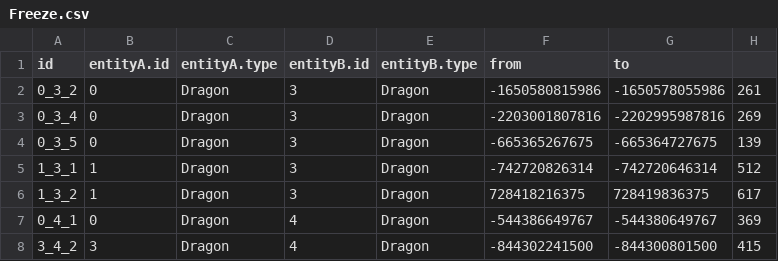
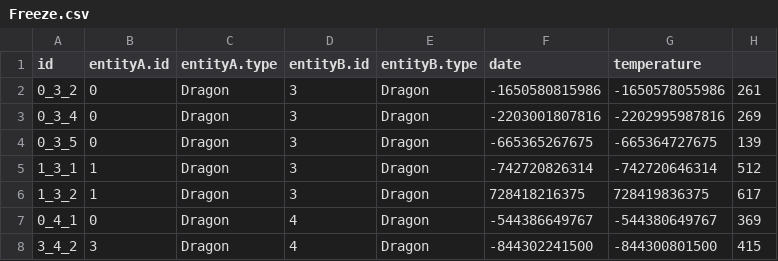
Before and after one commit to YANG-DB/yang-db, a CSV file: docs/tutorial/sample/dragons/csv/Freeze.csv, drawn as a sheet; only a part is shown.

Commit message:
add support for cursor runtime provisioning fix csv loading data & process fix dashboard api add base cursor class

```diff
--- a/docs/tutorial/sample/dragons/csv/Freeze.csv
+++ b/docs/tutorial/sample/dragons/csv/Freeze.csv
@@ -1,2 +1,2 @@
-"id","entityA.id","entityA.type","entityB.id","entityB.type","from","to"
+"id","entityA.id","entityA.type","entityB.id","entityB.type","date","temperature"
 "0_3_2","0","Dragon","3","Dragon","-1650580815986","-1650578055986","261"
```
Also changed, not shown: docs/tutorial/sample/dragons/csv/Fire.csv, docs/tutorial/sample/dragons/csv/MembersOfGuilds.csv, 15 other files.
